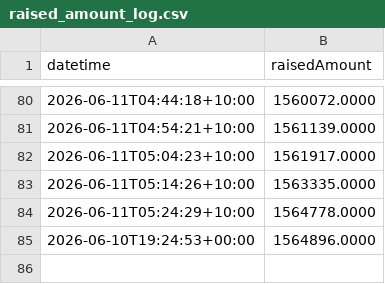
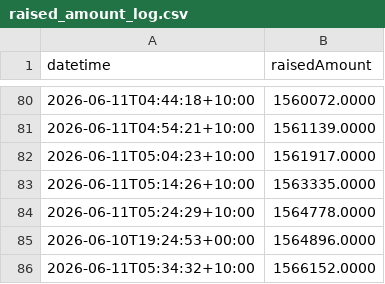
Before and after one commit to ghuntley/pon, a CSV file: raised_amount_log.csv, drawn as a sheet; only a part is shown, gaps mark what is left out; the diff names each change by its address in the sheet, - before the commit and + after, or states it on an @@ line.

```diff
--- a/raised_amount_log.csv
+++ b/raised_amount_log.csv
+row 86: 2026-06-11T05:34:32+10:00 | 1566152.0000
```
Also changed, not shown: 1 other file.
